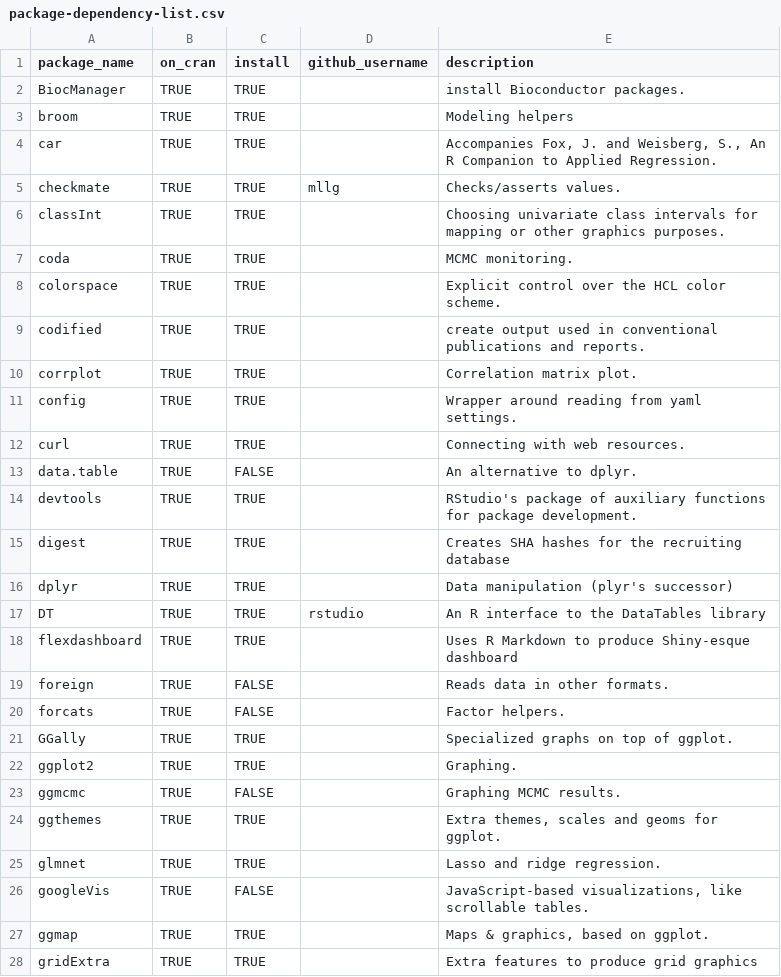
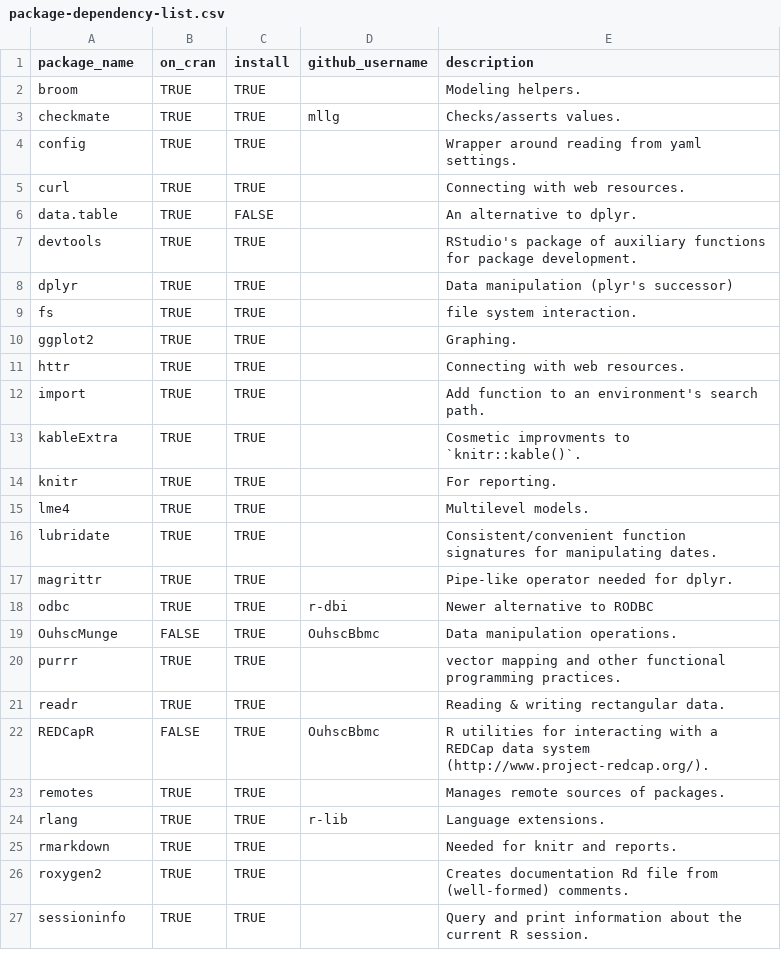
Before and after one commit to OuhscBbmc/RedcapExamplesAndPatterns, a CSV file: utility/package-dependency-list.csv, drawn as a sheet; only a part is shown; the shorter side is filled out with more unchanged rows; the diff covers the shown part only.

Commit message:
move many non-essential packages to the 2nd csv

```diff
--- a/utility/package-dependency-list.csv
+++ b/utility/package-dependency-list.csv
@@ -1,11 +1,4 @@
 package_name,on_cran,install,github_username,description
-BiocManager,TRUE,TRUE,,"install Bioconductor packages."
-broom,TRUE,TRUE,,"Modeling helpers"
-car,TRUE,TRUE,,"Accompanies Fox, J. and Weisberg, S., An R Companion to Applied Regression."
+broom,TRUE,TRUE,,"Modeling helpers."
 checkmate,TRUE,TRUE,mllg,"Checks/asserts values."
-classInt,TRUE,TRUE,,"Choosing univariate class intervals for mapping or other graphics purposes."
-coda,TRUE,TRUE,,"MCMC monitoring."
-colorspace,TRUE,TRUE,,"Explicit control over the HCL color scheme."
-codified,TRUE,TRUE,,"create output used in conventional publications and reports."
-corrplot,TRUE,TRUE,,"Correlation matrix plot."
 config,TRUE,TRUE,,"Wrapper around reading from yaml settings."
@@ -14,15 +7,4 @@ data.table,TRUE,FALSE,,"An alternative to dplyr."
 devtools,TRUE,TRUE,,"RStudio's package of auxiliary functions for package development."
-digest,TRUE,TRUE,,"Creates SHA hashes for the recruiting database"
 dplyr,TRUE,TRUE,,"Data manipulation (plyr's successor)"
-DT,TRUE,TRUE,rstudio,"An R interface to the DataTables library"
-flexdashboard,TRUE,TRUE,,"Uses R Markdown to produce Shiny-esque dashboard"
-foreign,TRUE,FALSE,,"Reads data in other formats."
-forcats,TRUE,FALSE,,"Factor helpers."
-GGally,TRUE,TRUE,,"Specialized graphs on top of ggplot."
+fs,TRUE,TRUE,,"file system interaction."
 ggplot2,TRUE,TRUE,,"Graphing."
-ggmcmc,TRUE,FALSE,,"Graphing MCMC results."
-ggthemes,TRUE,TRUE,,"Extra themes, scales and geoms for ggplot."
-glmnet,TRUE,TRUE,,"Lasso and ridge regression."
-googleVis,TRUE,FALSE,,"JavaScript-based visualizations, like scrollable tables."
-ggmap,TRUE,TRUE,,"Maps & graphics, based on ggplot."
-gridExtra,TRUE,TRUE,,"Extra features to produce grid graphics"
```
Also changed, not shown: 28 removed rows elsewhere in this file, utility/package-dependency-list-more.csv.
